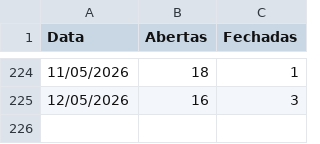
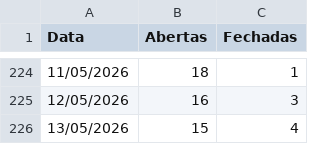
Before and after one commit to mateusmattos/omni-dashboard, a CSV file: status_lojas.csv, drawn as a sheet; only a part is shown, gaps mark what is left out.

Commit message:
Add files via upload

```diff
--- a/status_lojas.csv
+++ b/status_lojas.csv
@@ -225 +225,2 @@ Data;Abertas;Fechadas
 12/05/2026;16;3
+13/05/2026;15;4
```
